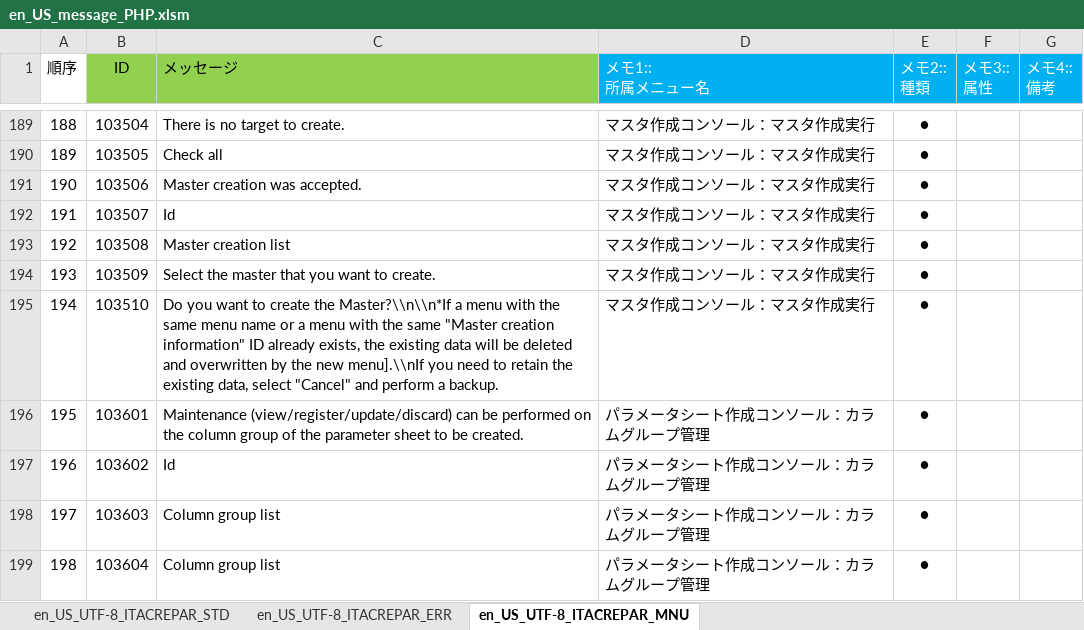
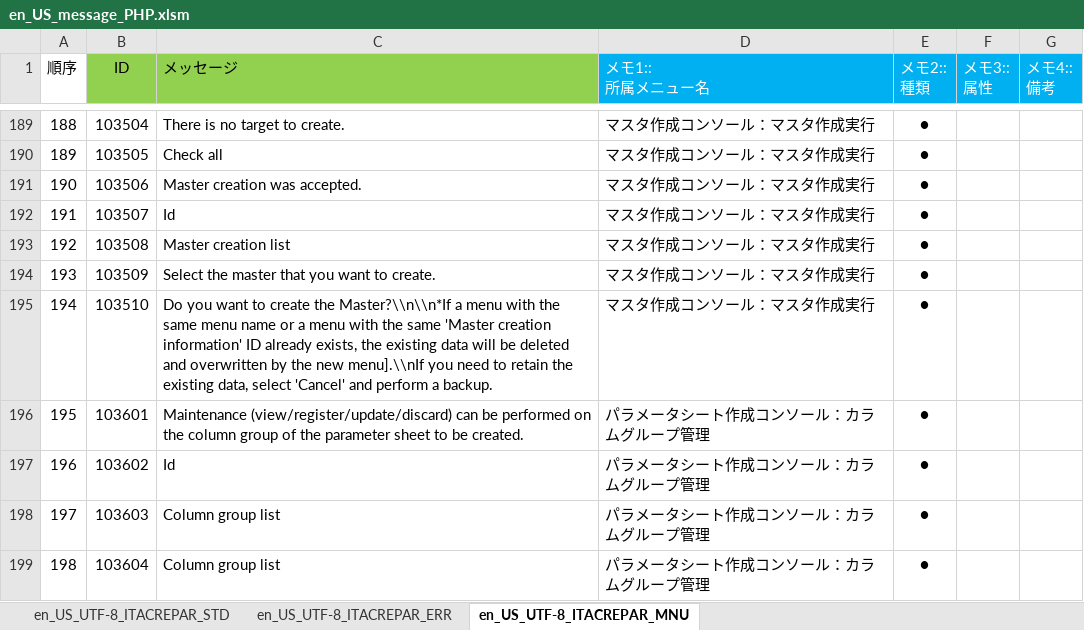
Before and after one commit to exastro-suite/it-automation, an Excel workbook: ky_message_seeds/create_param_menu/en_US_message_PHP.xlsm, sheet en_US_UTF-8_ITACREPAR_MNU, drawn as a sheet; only a part is shown, gaps mark what is left out; values as stored, in another font and other column widths than the file's, no borders; conditional formats not drawn; the diff names each change by its address in the sheet, - before the commit and + after, or states it on an @@ line.

Commit message:
2019/10/30 17:10:09

```diff
--- a/ky_message_seeds/create_param_menu/en_US_message_PHP.xlsm (sheet en_US_UTF-8_ITACREPAR_MNU)
+++ b/ky_message_seeds/create_param_menu/en_US_message_PHP.xlsm (sheet en_US_UTF-8_ITACREPAR_MNU)
-C195 (メッセージ): …the same "Master creation information" ID already exists, the existing data will be deleted and overwritten by the new menu].\\nIf you need to retain the existing data, select "Cancel" and perform…
+C195 (メッセージ): …the same 'Master creation information' ID already exists, the existing data will be deleted and overwritten by the new menu].\\nIf you need to retain the existing data, select 'Cancel' and perform…
```
